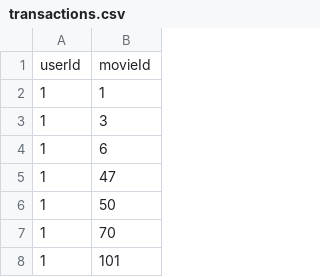
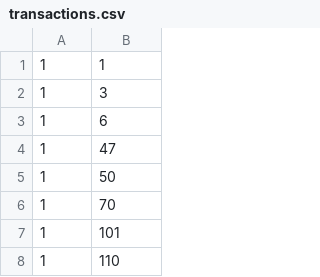
Before and after one commit to siddhantpathakk/FrequentMining, a CSV file: data/movielens/transactions.csv, drawn as a sheet; only a part is shown; the shorter side is filled out with more unchanged rows; the diff names each change by its address in the sheet, - before the commit and + after, or states it on an @@ line.

Commit message:
update: remove col name

```diff
--- a/data/movielens/transactions.csv
+++ b/data/movielens/transactions.csv
-row 1: userId | movieId
```
